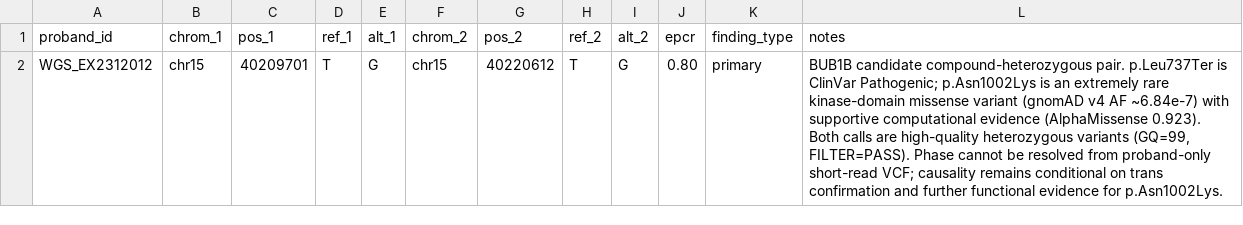
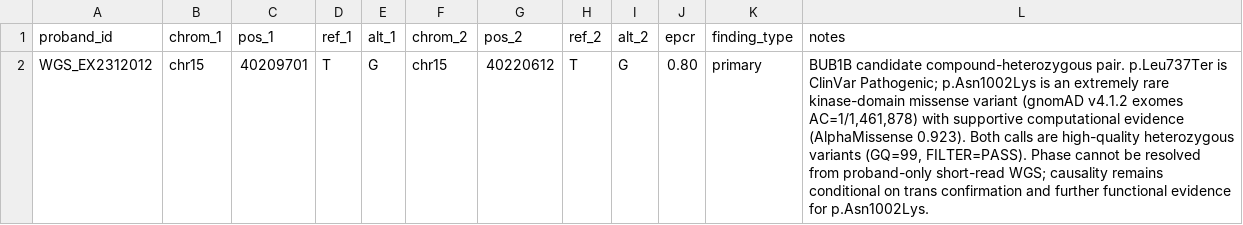
Before and after one commit to weinancy-TMU/mva-hackathon-2026, a CSV file: results/track1_submission.csv, drawn as a sheet.

Commit message:
update Track 1 notes: use gnomAD AC=1/1,461,878 instead of AF

```diff
--- a/results/track1_submission.csv
+++ b/results/track1_submission.csv
@@ -1,2 +1,2 @@
 proband_id,chrom_1,pos_1,ref_1,alt_1,chrom_2,pos_2,ref_2,alt_2,epcr,finding_type,notes
-WGS_EX2312012,chr15,40209701,T,G,chr15,40220612,T,G,0.80,primary,"BUB1B candidate compound-heterozygous pair. p.Leu737Ter is ClinVar Pathogenic; p.Asn1002Lys is an extremely rare kinase-domain missense variant (gnomAD v4 AF ~6.84e-7) with supportive computational evidence (AlphaMissense 0.923). Both calls are high-quality heterozygous variants (GQ=99, FILTER=PASS). Phase cannot be resolved from proband-only short-read VCF; causality remains conditional on trans confirmation and further functional evidence for p.Asn1002Lys."
+WGS_EX2312012,chr15,40209701,T,G,chr15,40220612,T,G,0.80,primary,"BUB1B candidate compound-heterozygous pair. p.Leu737Ter is ClinVar Pathogenic; p.Asn1002Lys is an extremely rare kinase-domain missense variant (gnomAD v4.1.2 exomes AC=1/1,461,878) with supportive computational evidence (AlphaMissense 0.923). Both calls are high-quality heterozygous variants (GQ=99, FILTER=PASS). Phase cannot be resolved from proband-only short-read WGS; causality remains conditional on trans confirmation and further functional evidence for p.Asn1002Lys."
```
